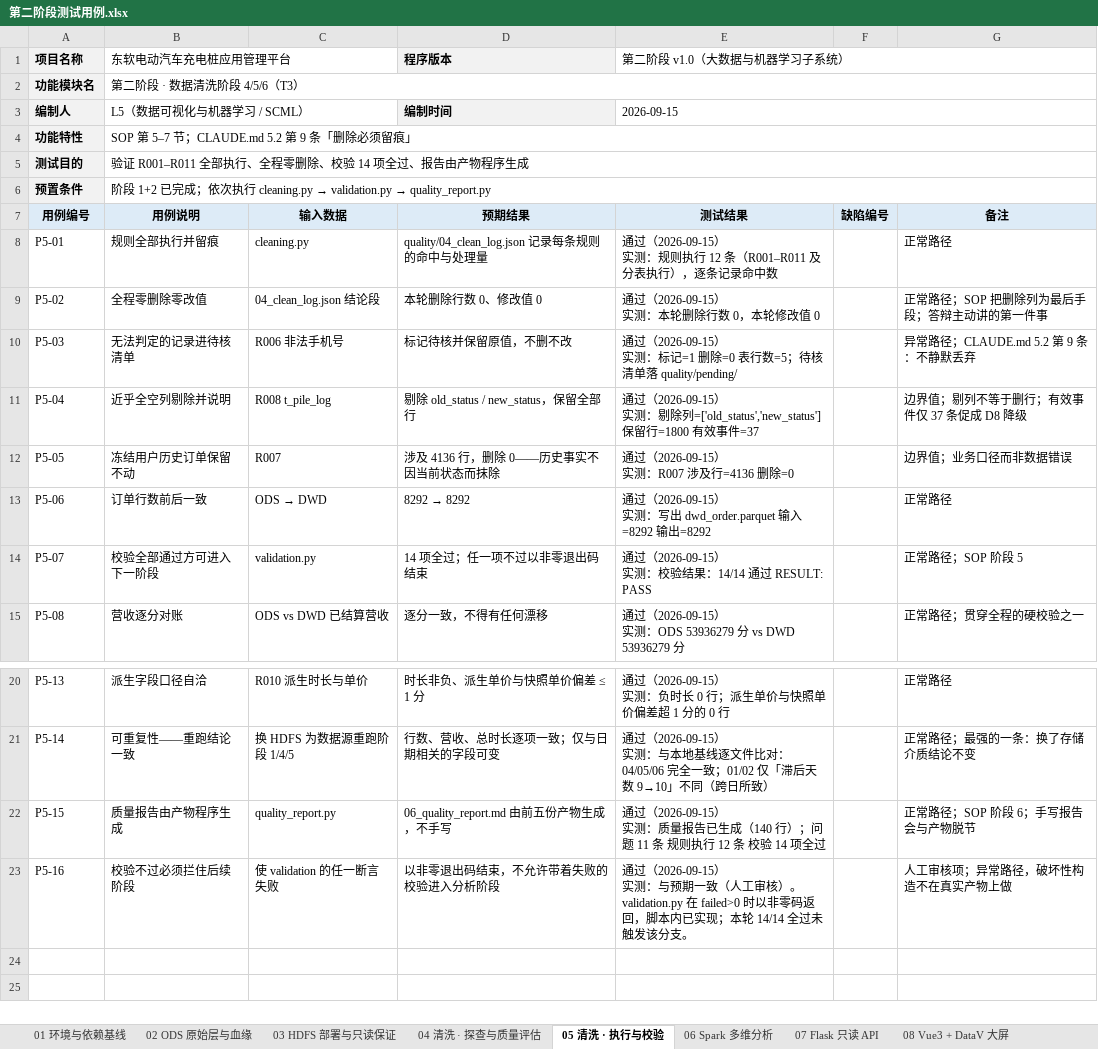
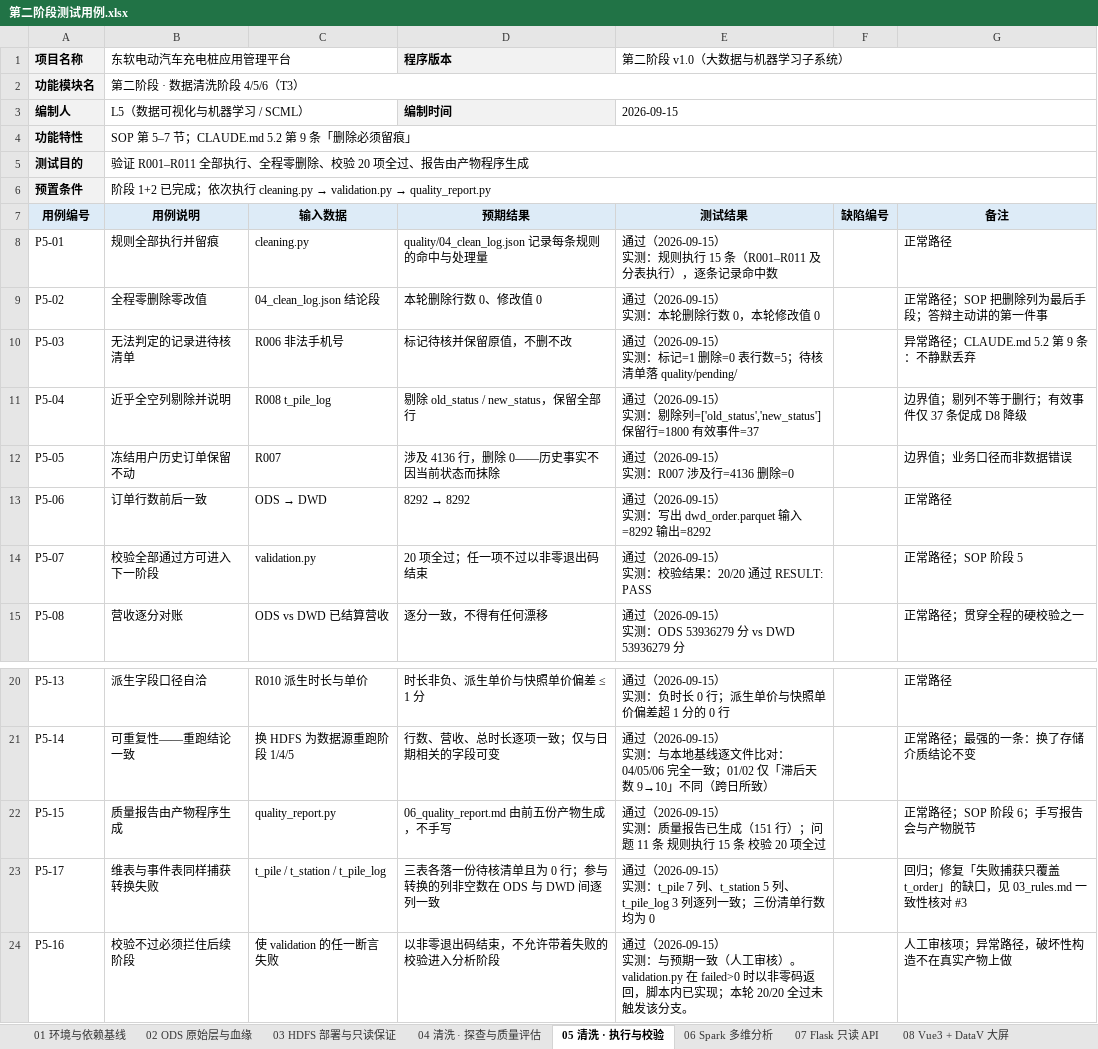
Before and after one commit to ListenSnow405/ev-charging-platform, an Excel workbook: 第二阶段测试用例.xlsx, sheet 05 清洗 · 执行与校验, drawn as a sheet; only a part is shown, gaps mark what is left out; values as stored, in another font and other column widths than the file's, no borders; addresses are those after the commit; ↵ is a line break in a cell; the diff names each change by its address in the sheet, - before the commit and + after, or states it on an @@ line.

```diff
--- a/第二阶段测试用例.xlsx (sheet 05 清洗 · 执行与校验)
+++ b/第二阶段测试用例.xlsx (sheet 05 清洗 · 执行与校验)
-B5 (东软电动汽车充电桩应用管理平台): 验证 R001–R011 全部执行、全程零删除、校验 14 项全过、报告由产物程序生成
+B5 (东软电动汽车充电桩应用管理平台): 验证 R001–R011 全部执行、全程零删除、校验 20 项全过、报告由产物程序生成
-E8 (第二阶段 v1.0（大数据与机器学习子系统）): …则执行 12 条（R001–R011 及…
+E8 (第二阶段 v1.0（大数据与机器学习子系统）): …则执行 15 条（R001–R011 及…
-D14 (程序版本): 14 项全过；任一项不过以非零退出码结束
+D14 (程序版本): 20 项全过；任一项不过以非零退出码结束
-E14 (第二阶段 v1.0（大数据与机器学习子系统）): 通过（2026-09-15） ↵ 实测：校验结果：14/14 通过 RESULT: PASS
+E14 (第二阶段 v1.0（大数据与机器学习子系统）): 通过（2026-09-15） ↵ 实测：校验结果：20/20 通过 RESULT: PASS
-E22 (第二阶段 v1.0（大数据与机器学习子系统）): …已生成（140 行）；问题 11 条 规则执行 12 条 校验 14 项全过
+E22 (第二阶段 v1.0（大数据与机器学习子系统）): …已生成（151 行）；问题 11 条 规则执行 15 条 校验 20 项全过
+row 23: P5-17 | 维表与事件表同样捕获转换失败 | t_pile / t_station / t_pile_log | 三表各落一份待核清单且为 0 行；参与转换的列非空数在 ODS 与 DWD 间逐列一致 | 通过（2026-09-15） ↵ 实测：t_pile 7 列、t_station 5 列、t_pile_log 3 列逐列一致；三份清单行数均为 0 |  | 回归；修复「失败捕获只覆盖 t_order」的缺口，见 03_rules.md 一致性核对 #3
-E24 (第二阶段 v1.0（大数据与机器学习子系统）): …；本轮 14/14 全过未触…
+E24 (第二阶段 v1.0（大数据与机器学习子系统）): …；本轮 20/20 全过未触…
```
Also changed, not shown: sheet 04 清洗 · 探查与质量评估, sheet 03 HDFS 部署与只读保证, 14 other files.
